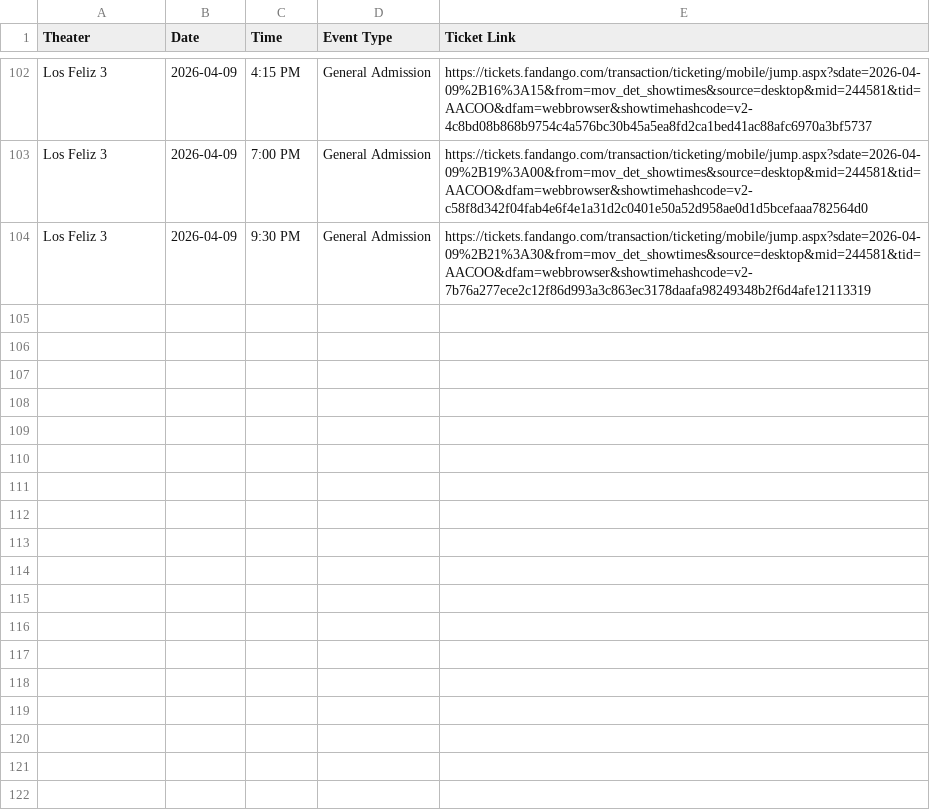
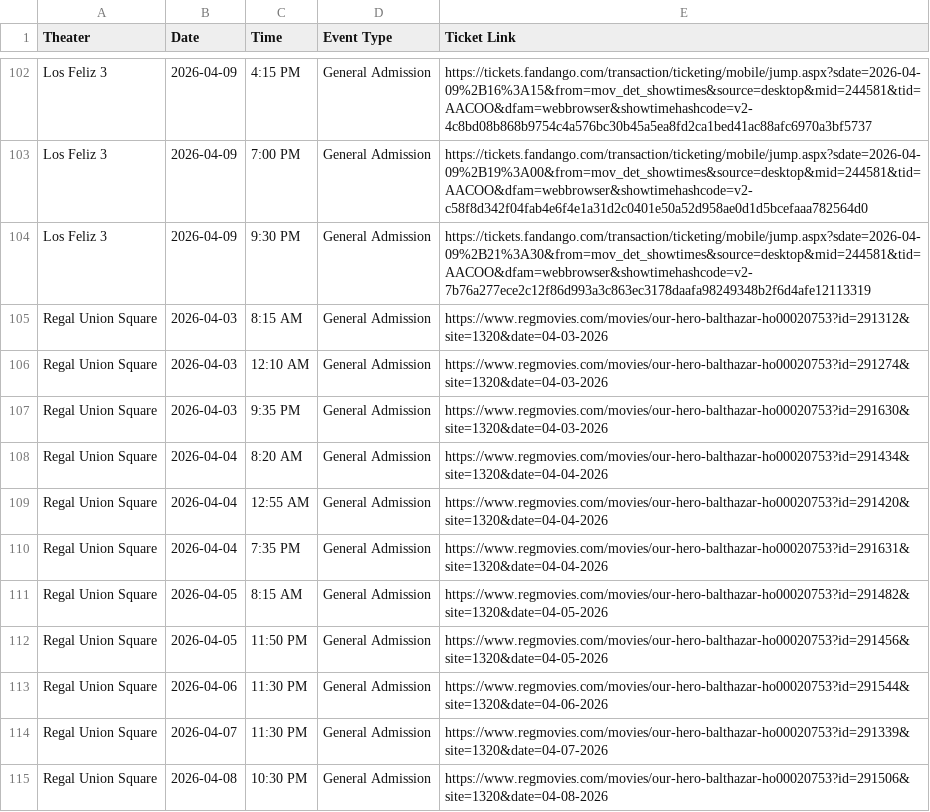
Before and after one commit to rommelnunez/wg-website, a CSV file: public/data/showtimes.csv, drawn as a sheet; only a part is shown, gaps mark what is left out.

```diff
--- a/public/data/showtimes.csv
+++ b/public/data/showtimes.csv
@@ -104 +104,12 @@ Los Feliz 3,2026-04-09,7:00 PM,General Admission,https://tickets.fandango.com/tr
 Los Feliz 3,2026-04-09,9:30 PM,General Admission,https://tickets.fandango.com/transaction/ticketing/mobile/jump.aspx?sdate=2026-04-09%2B21%3A30&from=mov_det_showtimes&source=desktop&mid=244581&tid=AACOO&dfam=webbrowser&showtimehashcode=v2-7b76a277ece2c12f86d993a3c863ec3178daafa98249348b2f6d4afe12113319
+Regal Union Square,2026-04-03,8:15 AM,General Admission,https://www.regmovies.com/movies/our-hero-balthazar-ho00020753?id=291312&site=1320&date=04-03-2026
+Regal Union Square,2026-04-03,12:10 AM,General Admission,https://www.regmovies.com/movies/our-hero-balthazar-ho00020753?id=291274&site=1320&date=04-03-2026
+Regal Union Square,2026-04-03,9:35 PM,General Admission,https://www.regmovies.com/movies/our-hero-balthazar-ho00020753?id=291630&site=1320&date=04-03-2026
+Regal Union Square,2026-04-04,8:20 AM,General Admission,https://www.regmovies.com/movies/our-hero-balthazar-ho00020753?id=291434&site=1320&date=04-04-2026
+Regal Union Square,2026-04-04,12:55 AM,General Admission,https://www.regmovies.com/movies/our-hero-balthazar-ho00020753?id=291420&site=1320&date=04-04-2026
+Regal Union Square,2026-04-04,7:35 PM,General Admission,https://www.regmovies.com/movies/our-hero-balthazar-ho00020753?id=291631&site=1320&date=04-04-2026
+Regal Union Square,2026-04-05,8:15 AM,General Admission,https://www.regmovies.com/movies/our-hero-balthazar-ho00020753?id=291482&site=1320&date=04-05-2026
+Regal Union Square,2026-04-05,11:50 PM,General Admission,https://www.regmovies.com/movies/our-hero-balthazar-ho00020753?id=291456&site=1320&date=04-05-2026
+Regal Union Square,2026-04-06,11:30 PM,General Admission,https://www.regmovies.com/movies/our-hero-balthazar-ho00020753?id=291544&site=1320&date=04-06-2026
+Regal Union Square,2026-04-07,11:30 PM,General Admission,https://www.regmovies.com/movies/our-hero-balthazar-ho00020753?id=291339&site=1320&date=04-07-2026
+Regal Union Square,2026-04-08,10:30 PM,General Admission,https://www.regmovies.com/movies/our-hero-balthazar-ho00020753?id=291506&site=1320&date=04-08-2026
```
